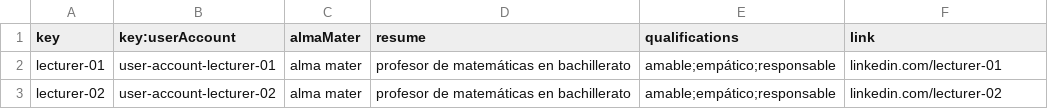
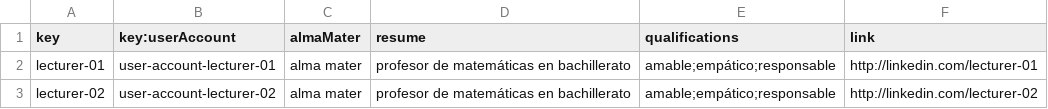
Before and after one commit to C10401-DP2/Acme-L3, a CSV file: src/main/webapp/WEB-INF/resources/sample-data/lecturer.csv, drawn as a sheet.

Commit message:
csv lecturer

```diff
--- a/src/main/webapp/WEB-INF/resources/sample-data/lecturer.csv
+++ b/src/main/webapp/WEB-INF/resources/sample-data/lecturer.csv
@@ -1,3 +1,3 @@
 key,key:userAccount,almaMater,resume,qualifications,link
-lecturer-01,user-account-lecturer-01,alma mater,profesor de matemáticas en bachillerato,amable;empático;responsable,linkedin.com/lecturer-01
-lecturer-02,user-account-lecturer-02,alma mater,profesor de matemáticas en bachillerato,amable;empático;responsable,linkedin.com/lecturer-02
+lecturer-01,user-account-lecturer-01,alma mater,profesor de matemáticas en bachillerato,amable;empático;responsable,http://linkedin.com/lecturer-01
+lecturer-02,user-account-lecturer-02,alma mater,profesor de matemáticas en bachillerato,amable;empático;responsable,http://linkedin.com/lecturer-02
```
